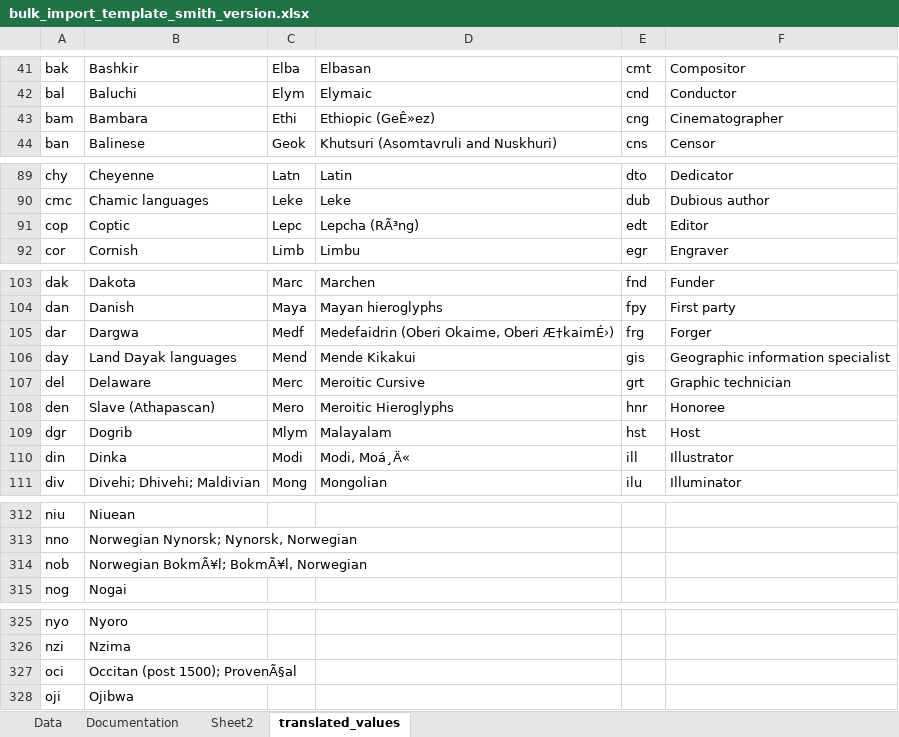
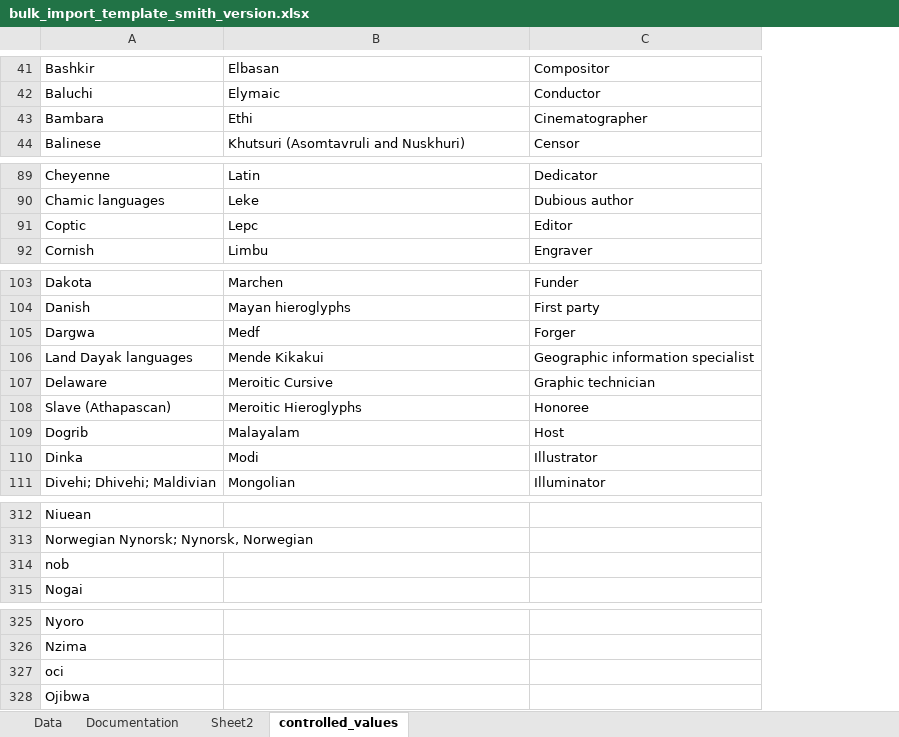
Before and after one commit to smith-special-collections/sc-workflow-scripts, an Excel workbook: bulk_import_template_smith_version.xlsx, sheet controlled_values, drawn as a sheet; only a part is shown, gaps mark what is left out; values as stored, in another font and other column widths than the file's, no borders; removed rows and columns are numbered as before the commit, all else as after; the diff covers the shown part only; the diff names each change by its address in the sheet, - before the commit and + after, or states it on an @@ line.

```diff
--- a/bulk_import_template_smith_version.xlsx (sheet controlled_values)
+++ b/bulk_import_template_smith_version.xlsx (sheet controlled_values)
-sheet tab: translated_values
+sheet tab: controlled_values
-column A, rows 41-44: bak | bal | bam | ban; rows 89-92: chy | cmc | cop | cor; rows 103-111: dak | dan | dar | day | del | den | dgr | din | div; rows 312-315: niu | nno | nob | nog; rows 325-328: nyo | nzi | oci | oji
-column C, rows 41-44: Elba | Elym | Ethi | Geok; rows 89-92: Latn | Leke | Lepc | Limb; rows 103-111: Marc | Maya | Medf | Mend | Merc | Mero | Mlym | Modi | Mong
-column E, rows 41-44: cmt | cnd | cng | cns; rows 89-92: dto | dub | edt | egr; rows 103-111: fnd | fpy | frg | gis | grt | hnr | hst | ill | ilu
-B43: Ethiopic (GeÊ»ez)
+B43: Ethi
-B91: Lepcha (RÃ³ng)
+B91: Lepc
-B105: Medefaidrin (Oberi Okaime, Oberi Æ†kaimÉ›)
+B105: Medf
-B110: Modi, Moá¸Ä«
+B110: Modi
-A314: Norwegian BokmÃ¥l; BokmÃ¥l, Norwegian
+A314: nob
-A327: Occitan (post 1500); ProvenÃ§al
+A327: oci
```
Also changed, not shown: 1 added row, 1 removed row, 94 edited cells and cell formats elsewhere in this sheet, sheet Data.
